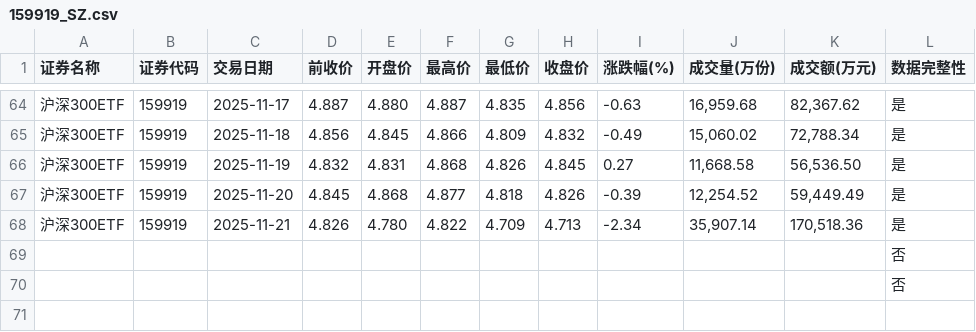
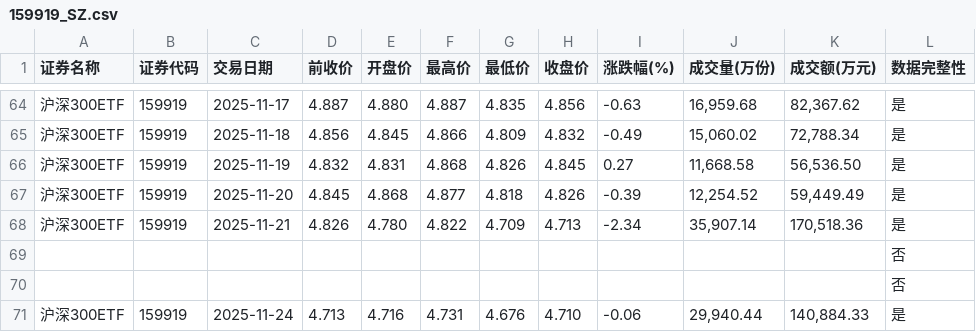
Before and after one commit to t233hao/data, a CSV file: 159919_SZ.csv, drawn as a sheet; only a part is shown, gaps mark what is left out.

```diff
--- a/159919_SZ.csv
+++ b/159919_SZ.csv
@@ -70 +70,2 @@
 ,,,,,,,,,,,否
+沪深300ETF,159919,2025-11-24,4.713,4.716,4.731,4.676,4.710,-0.06,"29,940.44","140,884.33",是
```
Also changed, not shown: 159629_SZ.csv, 159845_SZ.csv, 9 other files.
